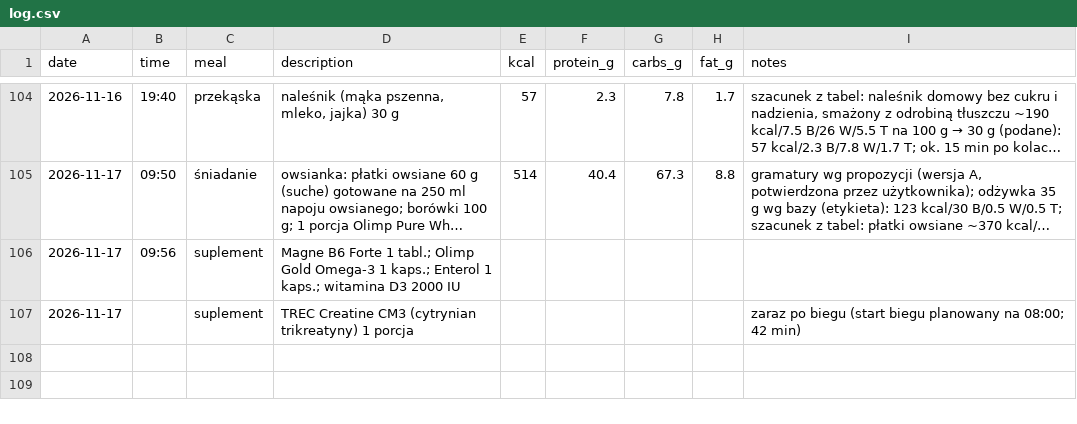
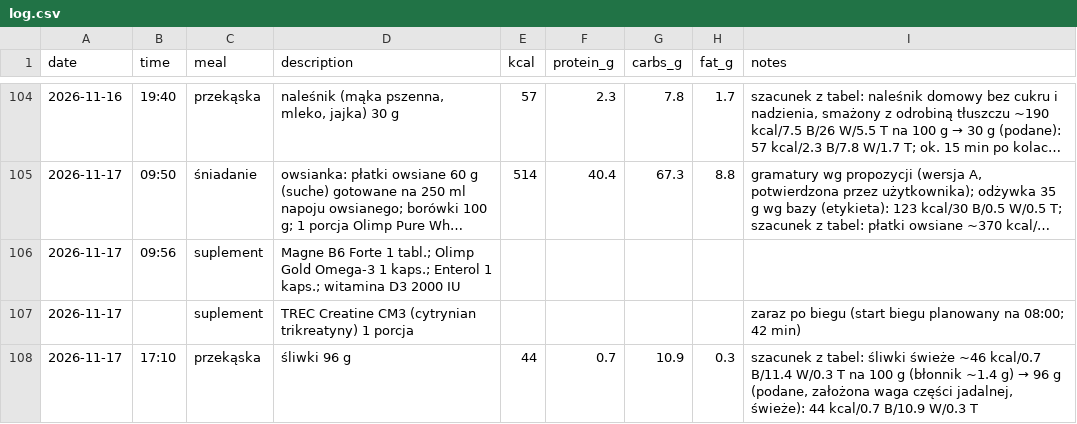
Before and after one commit to podniesm/health, a CSV file: data/nutrition/log.csv, drawn as a sheet; only a part is shown, gaps mark what is left out; long unchanged cells end in ….

```diff
--- a/data/nutrition/log.csv
+++ b/data/nutrition/log.csv
@@ -107 +107,2 @@ date,time,meal,description,kcal,protein_g,carbs_g,fat_g,notes
 2026-11-17,,suplement,TREC Creatine CM3 (cytrynian trikreatyny) 1 porcja,,,,,zaraz po biegu (start biegu planowany na 08:00; 42 min)
+2026-11-17,17:10,przekąska,śliwki 96 g,44,0.7,10.9,0.3,"szacunek z tabel: śliwki świeże ~46 kcal/0.7 B/11.4 W/0.3 T na 100 g (błonnik ~1.4 g) → 96 g (podane, założona waga części jadalnej, świeże): 44 kcal/0.7 B/10.9 W/0.3 T"
```
